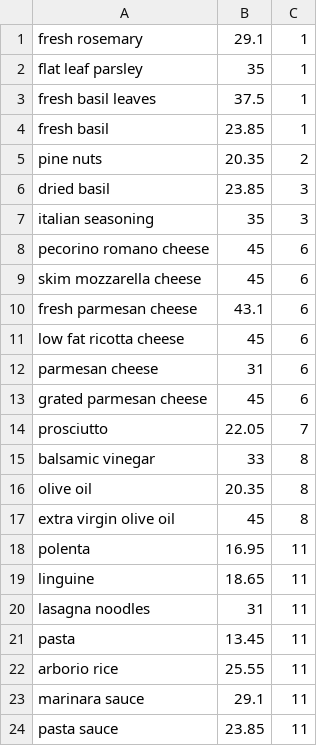
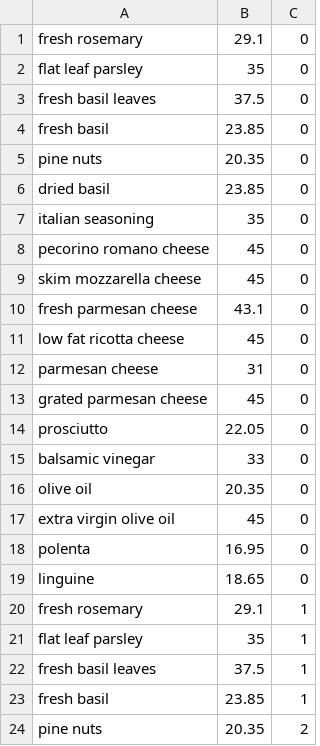
Before and after one commit to hchuhtala/Recipe-ML-App, a CSV file: recrec_app/static/resources/italian_ingredients.csv, drawn as a sheet; only a part is shown; the shorter side is filled out with more unchanged rows; the diff names each change by its address in the sheet, - before the commit and + after, or states it on an @@ line.

Commit message:
updated ingredient csvs

```diff
--- a/recrec_app/static/resources/italian_ingredients.csv
+++ b/recrec_app/static/resources/italian_ingredients.csv
+row 1: fresh rosemary | 29.1 | 0
+row 2: flat leaf parsley | 35 | 0
+row 3: fresh basil leaves | 37.5 | 0
+row 4: fresh basil | 23.85 | 0
+row 5: pine nuts | 20.35 | 0
+row 6: dried basil | 23.85 | 0
+row 7: italian seasoning | 35 | 0
+row 8: pecorino romano cheese | 45 | 0
+row 9: skim mozzarella cheese | 45 | 0
+row 10: fresh parmesan cheese | 43.1 | 0
+row 11: low fat ricotta cheese | 45 | 0
+row 12: parmesan cheese | 31 | 0
+row 13: grated parmesan cheese | 45 | 0
+row 14: prosciutto | 22.05 | 0
+row 15: balsamic vinegar | 33 | 0
+row 16: olive oil | 20.35 | 0
+row 17: extra virgin olive oil | 45 | 0
+row 18: polenta | 16.95 | 0
+row 19: linguine | 18.65 | 0
```
Also changed, not shown: recrec_app/static/resources/chinese_ingredients.csv, recrec_app/static/resources/french_ingredients.csv, 12 other files.
